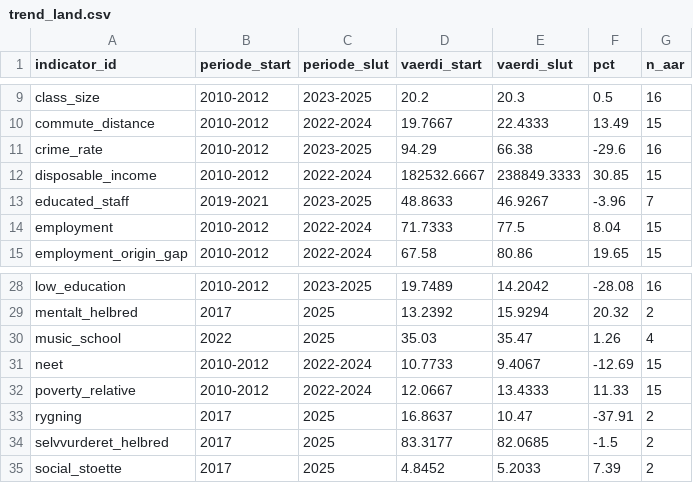
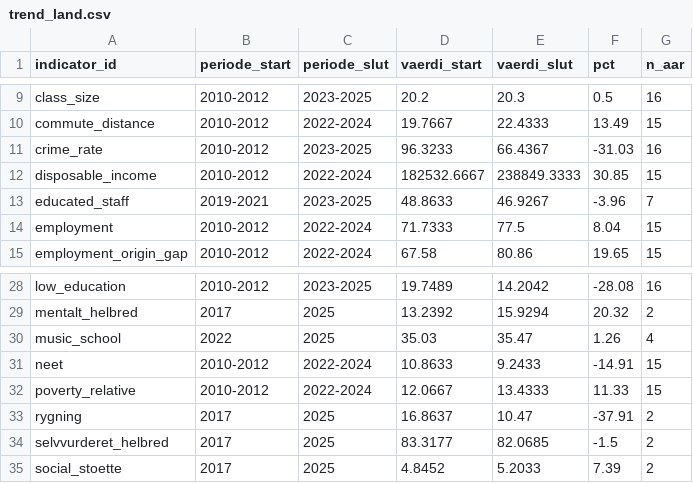
Before and after one commit to Energi-og-Klima-Thisted-Kommune/Danske-kommuners-doughnut, a CSV file: data/trend_land.csv, drawn as a sheet; only a part is shown, gaps mark what is left out.

```diff
--- a/data/trend_land.csv
+++ b/data/trend_land.csv
@@ -10,3 +10,3 @@ class_size,2010-2012,2023-2025,20.2,20.3,0.5,16
 commute_distance,2010-2012,2022-2024,19.7667,22.4333,13.49,15
-crime_rate,2010-2012,2023-2025,94.29,66.38,-29.6,16
+crime_rate,2010-2012,2023-2025,96.3233,66.4367,-31.03,16
 disposable_income,2010-2012,2022-2024,182532.6667,238849.3333,30.85,15
@@ -30,3 +30,3 @@ mentalt_helbred,2017,2025,13.2392,15.9294,20.32,2
 music_school,2022,2025,35.03,35.47,1.26,4
-neet,2010-2012,2022-2024,10.7733,9.4067,-12.69,15
+neet,2010-2012,2022-2024,10.8633,9.2433,-14.91,15
 poverty_relative,2010-2012,2022-2024,12.0667,13.4333,11.33,15
```
Also changed, not shown: data/master_indicators.csv, data/trend_history_land.csv, 10 other files.
